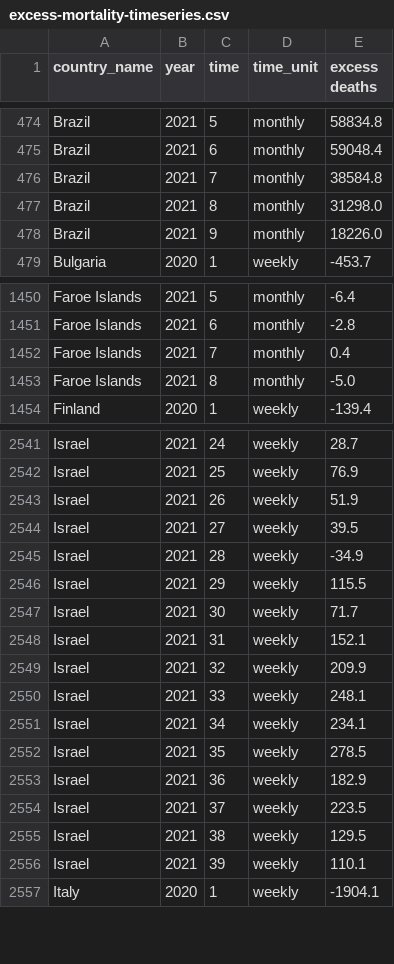
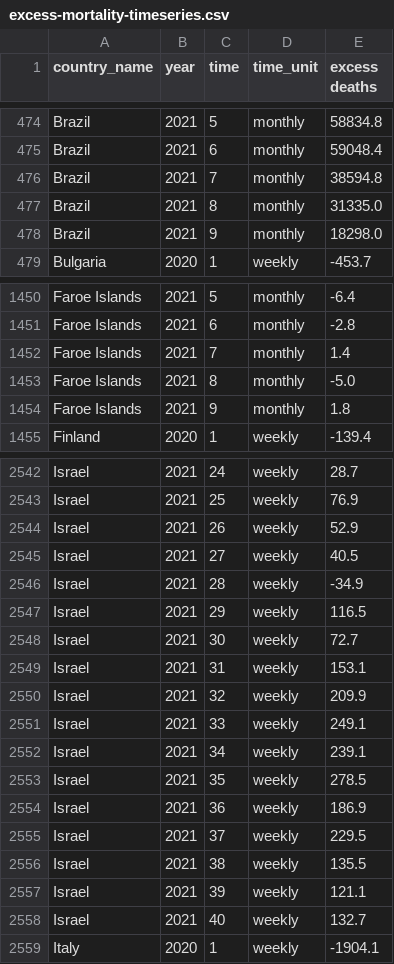
Before and after one commit to dkobak/excess-mortality, a CSV file: excess-mortality-timeseries.csv, drawn as a sheet; only a part is shown, gaps mark what is left out; the diff covers the shown part only.

Commit message:
WMD data update

```diff
--- a/excess-mortality-timeseries.csv
+++ b/excess-mortality-timeseries.csv
@@ -475,5 +475,5 @@ Brazil,2021,5,monthly,58834.8
 Brazil,2021,6,monthly,59048.4
-Brazil,2021,7,monthly,38584.8
-Brazil,2021,8,monthly,31298.0
-Brazil,2021,9,monthly,18226.0
+Brazil,2021,7,monthly,38594.8
+Brazil,2021,8,monthly,31335.0
+Brazil,2021,9,monthly,18298.0
 Bulgaria,2020,1,weekly,-453.7
@@ -1451,4 +1451,5 @@ Faroe Islands,2021,5,monthly,-6.4
 Faroe Islands,2021,6,monthly,-2.8
-Faroe Islands,2021,7,monthly,0.4
+Faroe Islands,2021,7,monthly,1.4
 Faroe Islands,2021,8,monthly,-5.0
+Faroe Islands,2021,9,monthly,1.8
 Finland,2020,1,weekly,-139.4
@@ -2542,16 +2543,17 @@ Israel,2021,24,weekly,28.7
 Israel,2021,25,weekly,76.9
-Israel,2021,26,weekly,51.9
-Israel,2021,27,weekly,39.5
+Israel,2021,26,weekly,52.9
+Israel,2021,27,weekly,40.5
 Israel,2021,28,weekly,-34.9
-Israel,2021,29,weekly,115.5
-Israel,2021,30,weekly,71.7
-Israel,2021,31,weekly,152.1
+Israel,2021,29,weekly,116.5
+Israel,2021,30,weekly,72.7
+Israel,2021,31,weekly,153.1
 Israel,2021,32,weekly,209.9
-Israel,2021,33,weekly,248.1
-Israel,2021,34,weekly,234.1
+Israel,2021,33,weekly,249.1
+Israel,2021,34,weekly,239.1
 Israel,2021,35,weekly,278.5
-Israel,2021,36,weekly,182.9
-Israel,2021,37,weekly,223.5
-Israel,2021,38,weekly,129.5
-Israel,2021,39,weekly,110.1
+Israel,2021,36,weekly,186.9
+Israel,2021,37,weekly,229.5
+Israel,2021,38,weekly,135.5
+Israel,2021,39,weekly,121.1
+Israel,2021,40,weekly,132.7
 Italy,2020,1,weekly,-1904.1
```
Also changed, not shown: 5 edited cells elsewhere in this file, excess-mortality-2020.csv, excess-mortality.csv, 20 other files.
